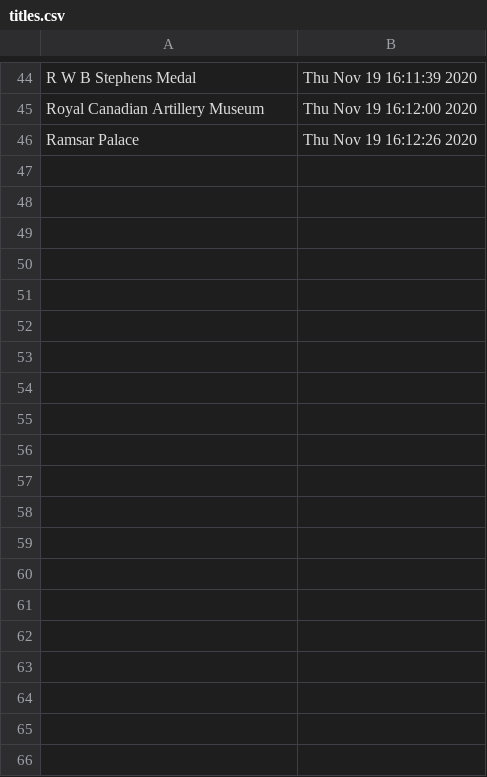
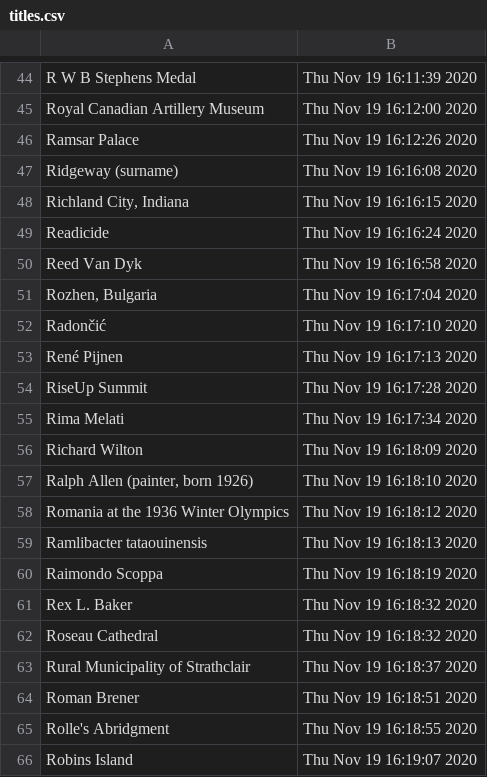
Before and after one commit to jsphwllng/go-experiments, a CSV file: go_scraper/titles.csv, drawn as a sheet; only a part is shown, gaps mark what is left out; the diff covers the shown part only.

```diff
--- a/go_scraper/titles.csv
+++ b/go_scraper/titles.csv
@@ -46 +46,21 @@ Royal Canadian Artillery Museum,Thu Nov 19 16:12:00 2020
 Ramsar Palace,Thu Nov 19 16:12:26 2020
+Ridgeway (surname),Thu Nov 19 16:16:08 2020
+"Richland City, Indiana",Thu Nov 19 16:16:15 2020
+Readicide,Thu Nov 19 16:16:24 2020
+Reed Van Dyk,Thu Nov 19 16:16:58 2020
+"Rozhen, Bulgaria",Thu Nov 19 16:17:04 2020
+Radončić,Thu Nov 19 16:17:10 2020
+René Pijnen,Thu Nov 19 16:17:13 2020
+RiseUp Summit,Thu Nov 19 16:17:28 2020
+Rima Melati,Thu Nov 19 16:17:34 2020
+Richard Wilton,Thu Nov 19 16:18:09 2020
+"Ralph Allen (painter, born 1926)",Thu Nov 19 16:18:10 2020
+Romania at the 1936 Winter Olympics,Thu Nov 19 16:18:12 2020
+Ramlibacter tataouinensis,Thu Nov 19 16:18:13 2020
+Raimondo Scoppa,Thu Nov 19 16:18:19 2020
+Rex L. Baker,Thu Nov 19 16:18:32 2020
+Roseau Cathedral,Thu Nov 19 16:18:32 2020
+Rural Municipality of Strathclair,Thu Nov 19 16:18:37 2020
+Roman Brener,Thu Nov 19 16:18:51 2020
+Rolle's Abridgment,Thu Nov 19 16:18:55 2020
+Robins Island,Thu Nov 19 16:19:07 2020
```
Also changed, not shown: 80 added rows elsewhere in this file, 1 other file.
